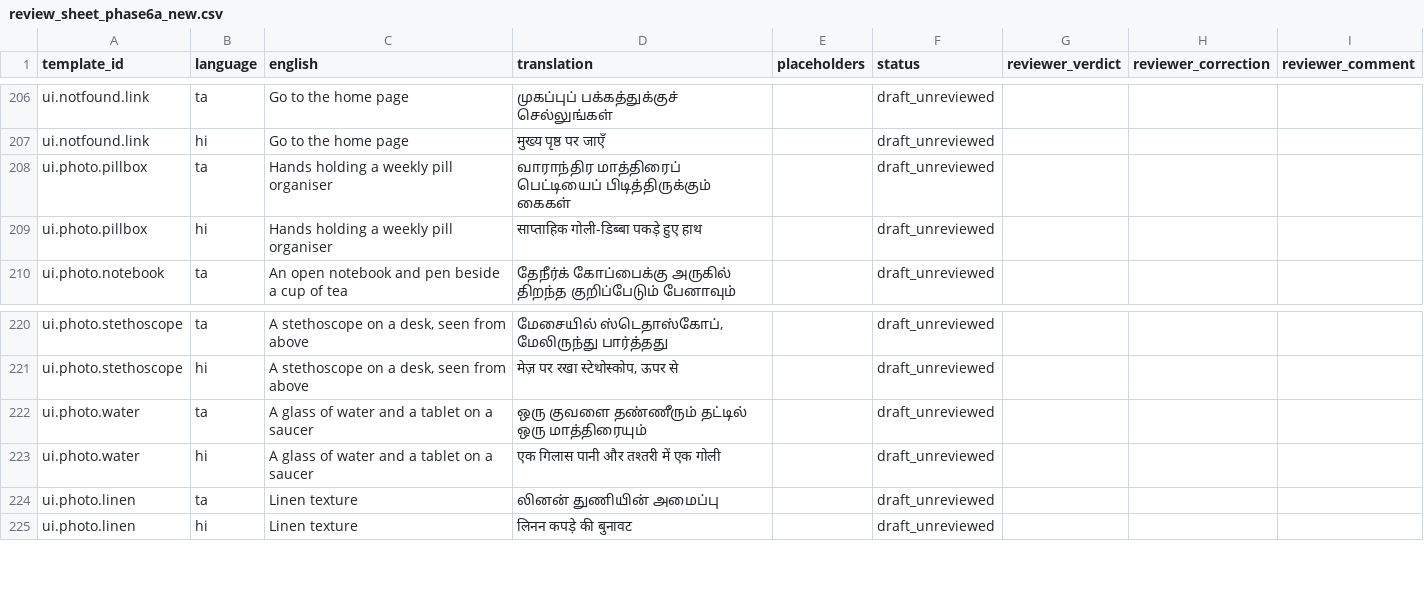
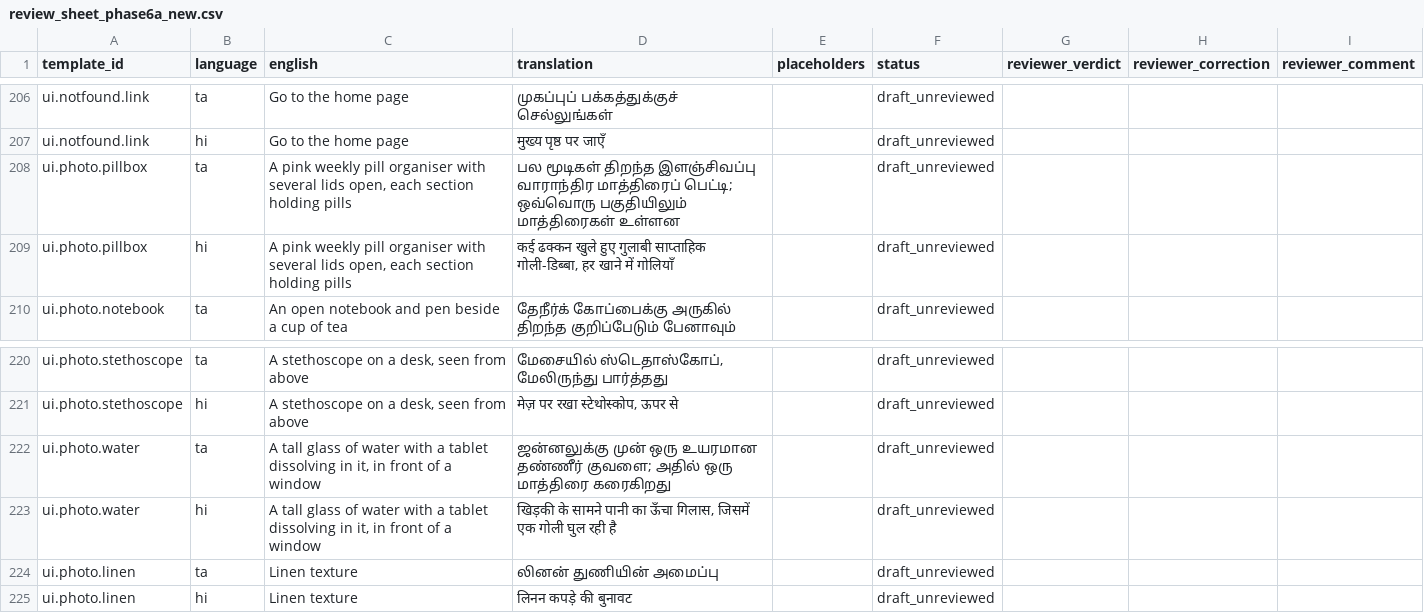
Before and after one commit to ItsTheDemiGod/carebridge, a CSV file: data/templates/review_sheet_phase6a_new.csv, drawn as a sheet; only a part is shown, gaps mark what is left out.

```diff
--- a/data/templates/review_sheet_phase6a_new.csv
+++ b/data/templates/review_sheet_phase6a_new.csv
@@ -207,4 +207,4 @@ ui.notfound.link,ta,Go to the home page,முகப்புப் பக்க
 ui.notfound.link,hi,Go to the home page,मुख्य पृष्ठ पर जाएँ,,draft_unreviewed,,,
-ui.photo.pillbox,ta,Hands holding a weekly pill organiser,வாராந்திர மாத்திரைப் பெட்டியைப் பிடித்திருக்கும் கைகள்,,draft_unreviewed,,,
-ui.photo.pillbox,hi,Hands holding a weekly pill organiser,साप्ताहिक गोली-डिब्बा पकड़े हुए हाथ,,draft_unreviewed,,,
+ui.photo.pillbox,ta,"A pink weekly pill organiser with several lids open, each section holding pills",பல மூடிகள் திறந்த இளஞ்சிவப்பு வாராந்திர மாத்திரைப் பெட்டி; ஒவ்வொரு பகுதியிலும் மாத்திரைகள் உள்ளன,,draft_unreviewed,,,
+ui.photo.pillbox,hi,"A pink weekly pill organiser with several lids open, each section holding pills","कई ढक्कन खुले हुए गुलाबी साप्ताहिक गोली-डिब्बा, हर खाने में गोलियाँ",,draft_unreviewed,,,
 ui.photo.notebook,ta,An open notebook and pen beside a cup of tea,தேநீர்க் கோப்பைக்கு அருகில் திறந்த குறிப்பேடும் பேனாவும்,,draft_unreviewed,,,
@@ -221,4 +221,4 @@ ui.photo.stethoscope,ta,"A stethoscope on a desk, seen from above","மேசை
 ui.photo.stethoscope,hi,"A stethoscope on a desk, seen from above","मेज़ पर रखा स्टेथोस्कोप, ऊपर से",,draft_unreviewed,,,
-ui.photo.water,ta,A glass of water and a tablet on a saucer,ஒரு குவளை தண்ணீரும் தட்டில் ஒரு மாத்திரையும்,,draft_unreviewed,,,
-ui.photo.water,hi,A glass of water and a tablet on a saucer,एक गिलास पानी और तश्तरी में एक गोली,,draft_unreviewed,,,
+ui.photo.water,ta,"A tall glass of water with a tablet dissolving in it, in front of a window",ஜன்னலுக்கு முன் ஒரு உயரமான தண்ணீர் குவளை; அதில் ஒரு மாத்திரை கரைகிறது,,draft_unreviewed,,,
+ui.photo.water,hi,"A tall glass of water with a tablet dissolving in it, in front of a window","खिड़की के सामने पानी का ऊँचा गिलास, जिसमें एक गोली घुल रही है",,draft_unreviewed,,,
 ui.photo.linen,ta,Linen texture,லினன் துணியின் அமைப்பு,,draft_unreviewed,,,
```
Also changed, not shown: data/templates/review_sheet_phase6c_new.csv, 14 other files.
